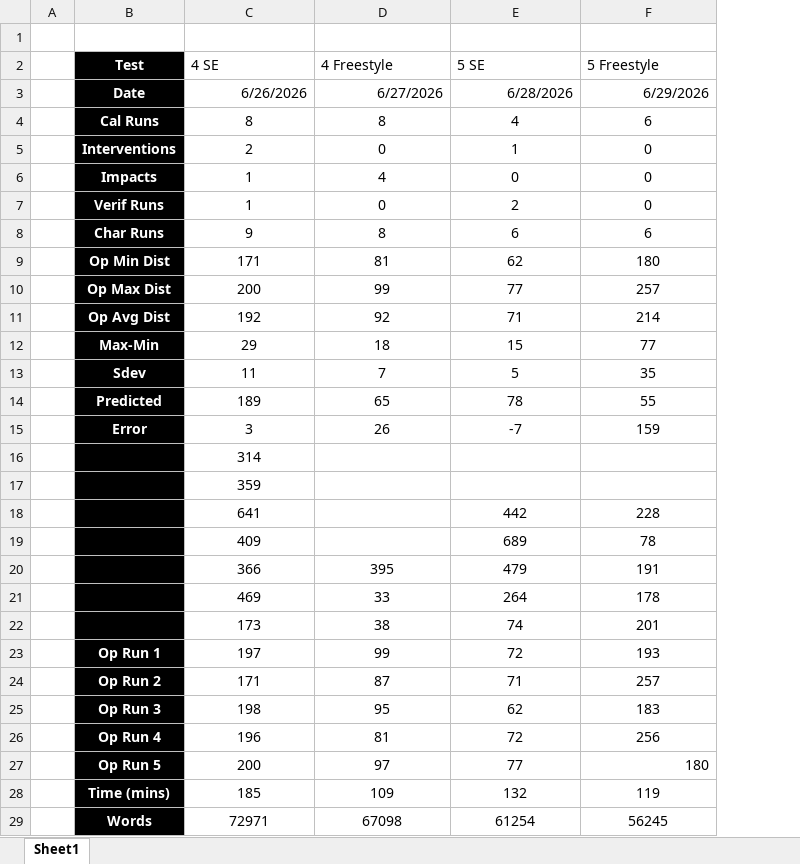
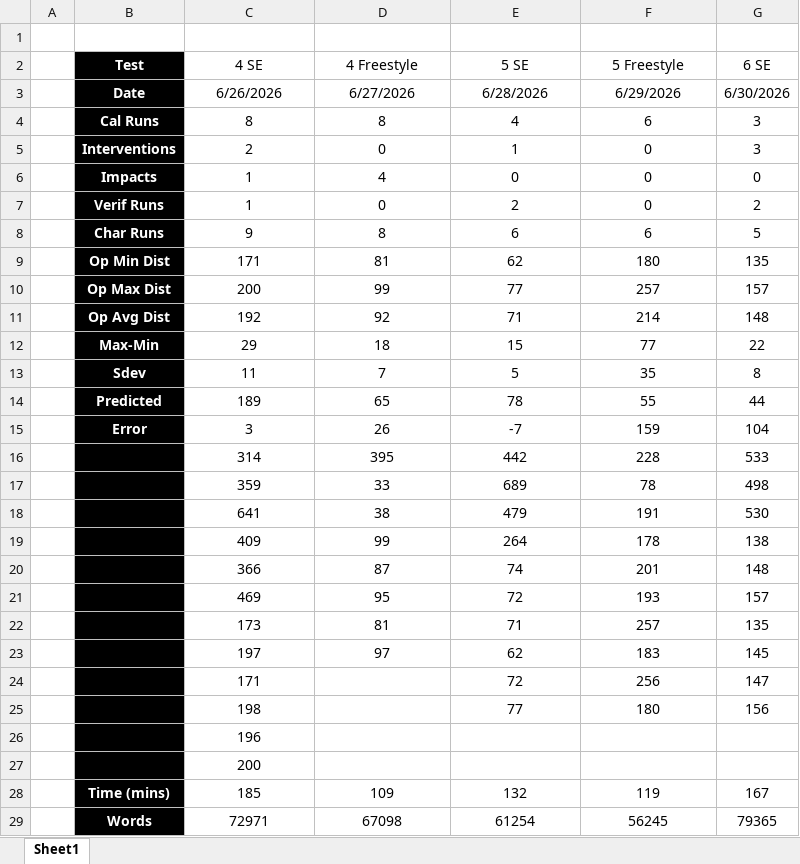
Before and after one commit to jarretmorton/Spike-SysML, an Excel workbook: latest/Spike-SysML Summary.xlsx, sheet Sheet1, drawn as a sheet; only a part is shown; values as stored, in another font and other column widths than the file's, no borders; charts and pictures not drawn; removed rows and columns are numbered as before the commit, all else as after; the diff names each change by its address in the sheet, - before the commit and + after, or states it on an @@ line.

Commit message:
Updated for test 6 SE

```diff
--- a/latest/Spike-SysML Summary.xlsx (sheet Sheet1)
+++ b/latest/Spike-SysML Summary.xlsx (sheet Sheet1)
+column G (6 SE), rows 3-15: 6/30/2026 | 3 | 3 | 0 | 2 | 5 | 135 | 157 | 148 | 22 | 8 | 44 | 104; rows 28-29: 167 | 79365
-C2:F2 alignment: left
+C2:F2 alignment: center
-C3:F3 alignment: right
+C3:F3 alignment: center
+row 16:  |  | 314 | 395 | 442 | 228 | 533
+row 17:  |  | 359 | 33 | 689 | 78 | 498
+row 18:  |  | 641 | 38 | 479 | 191 | 530
+row 19:  |  | 409 | 99 | 264 | 178 | 138
+row 20:  |  | 366 | 87 | 74 | 201 | 148
+row 21:  |  | 469 | 95 | 72 | 193 | 157
+row 22:  |  | 173 | 81 | 71 | 257 | 135
+row 23:  |  | 197 | 97 | 62 | 183 | 145
+row 24:  |  | 171 |  | 72 | 256 | 147
+row 25:  |  | 198 |  | 77 | 180 | 156
-C26 (4 SE): 314
+C26 (4 SE): 196
-C27 (4 SE): 359
+C27 (4 SE): 200
-row 18:  |  | 641 |  | 442 | 228
-row 19:  |  | 409 |  | 689 | 78
-row 20:  |  | 366 | 395 | 479 | 191
-row 21:  |  | 469 | 33 | 264 | 178
-row 22:  |  | 173 | 38 | 74 | 201
-row 23:  | Op Run 1 | 197 | 99 | 72 | 193
-row 24:  | Op Run 2 | 171 | 87 | 71 | 257
-row 25:  | Op Run 3 | 198 | 95 | 62 | 183
-row 26:  | Op Run 4 | 196 | 81 | 72 | 256
-row 27:  | Op Run 5 | 200 | 97 | 77 | 180
```
Also changed, not shown: charts or pictures, 16 other files.
